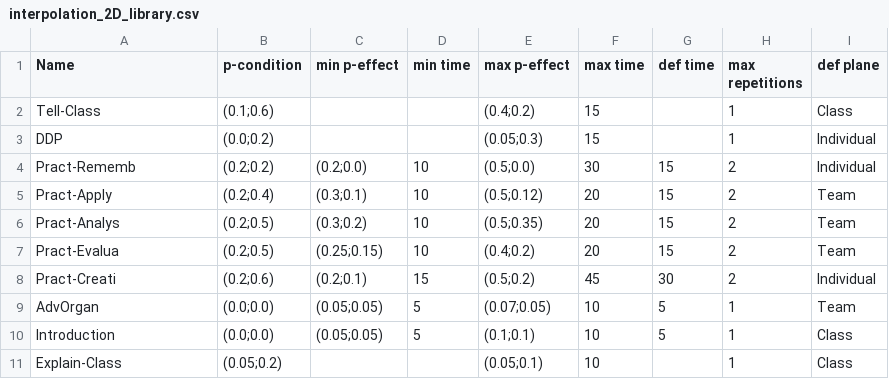
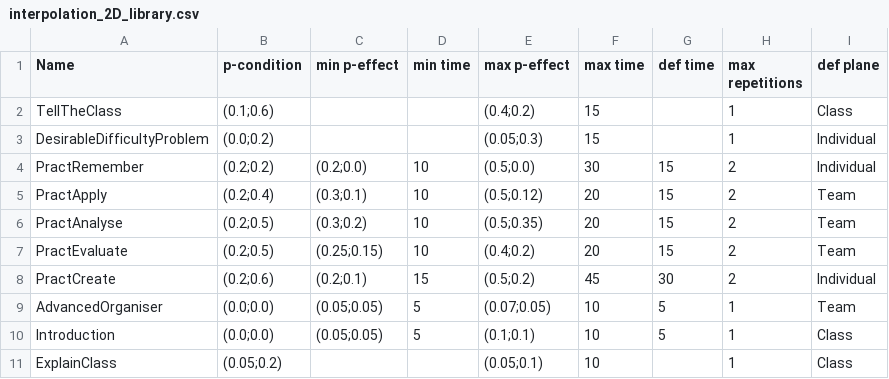
Before and after one commit to Katokoda/OG_QML, a CSV file: inputData/interpolation_2D_library.csv, drawn as a sheet.

```diff
--- a/inputData/interpolation_2D_library.csv
+++ b/inputData/interpolation_2D_library.csv
@@ -1,11 +1,11 @@
 Name,p-condition,min p-effect,min time,max p-effect,max time,def time,max repetitions, def plane
-Tell-Class,(0.1;0.6),,,(0.4;0.2),15,,1,Class
-DDP,(0.0;0.2),,,(0.05;0.3),15,,1,Individual
-Pract-Rememb,(0.2;0.2),(0.2;0.0),10,(0.5;0.0),30,15,2,Individual
-Pract-Apply,(0.2;0.4),(0.3;0.1),10,(0.5;0.12),20,15,2,Team
-Pract-Analys,(0.2;0.5),(0.3;0.2),10,(0.5;0.35),20,15,2,Team
-Pract-Evalua,(0.2;0.5),(0.25;0.15),10,(0.4;0.2),20,15,2,Team
-Pract-Creati,(0.2;0.6),(0.2;0.1),15,(0.5;0.2),45,30,2,Individual
-AdvOrgan,(0.0;0.0),(0.05;0.05),5,(0.07;0.05),10,5,1,Team
+TellTheClass,(0.1;0.6),,,(0.4;0.2),15,,1,Class
+DesirableDifficultyProblem,(0.0;0.2),,,(0.05;0.3),15,,1,Individual
+PractRemember,(0.2;0.2),(0.2;0.0),10,(0.5;0.0),30,15,2,Individual
+PractApply,(0.2;0.4),(0.3;0.1),10,(0.5;0.12),20,15,2,Team
+PractAnalyse,(0.2;0.5),(0.3;0.2),10,(0.5;0.35),20,15,2,Team
+PractEvaluate,(0.2;0.5),(0.25;0.15),10,(0.4;0.2),20,15,2,Team
+PractCreate,(0.2;0.6),(0.2;0.1),15,(0.5;0.2),45,30,2,Individual
+AdvancedOrganiser,(0.0;0.0),(0.05;0.05),5,(0.07;0.05),10,5,1,Team
 Introduction,(0.0;0.0),(0.05;0.05),5,(0.1;0.1),10,5,1,Class
-Explain-Class,(0.05;0.2),,,(0.05;0.1),10,,1,Class
+ExplainClass,(0.05;0.2),,,(0.05;0.1),10,,1,Class
```
Also changed, not shown: 7 other files.
